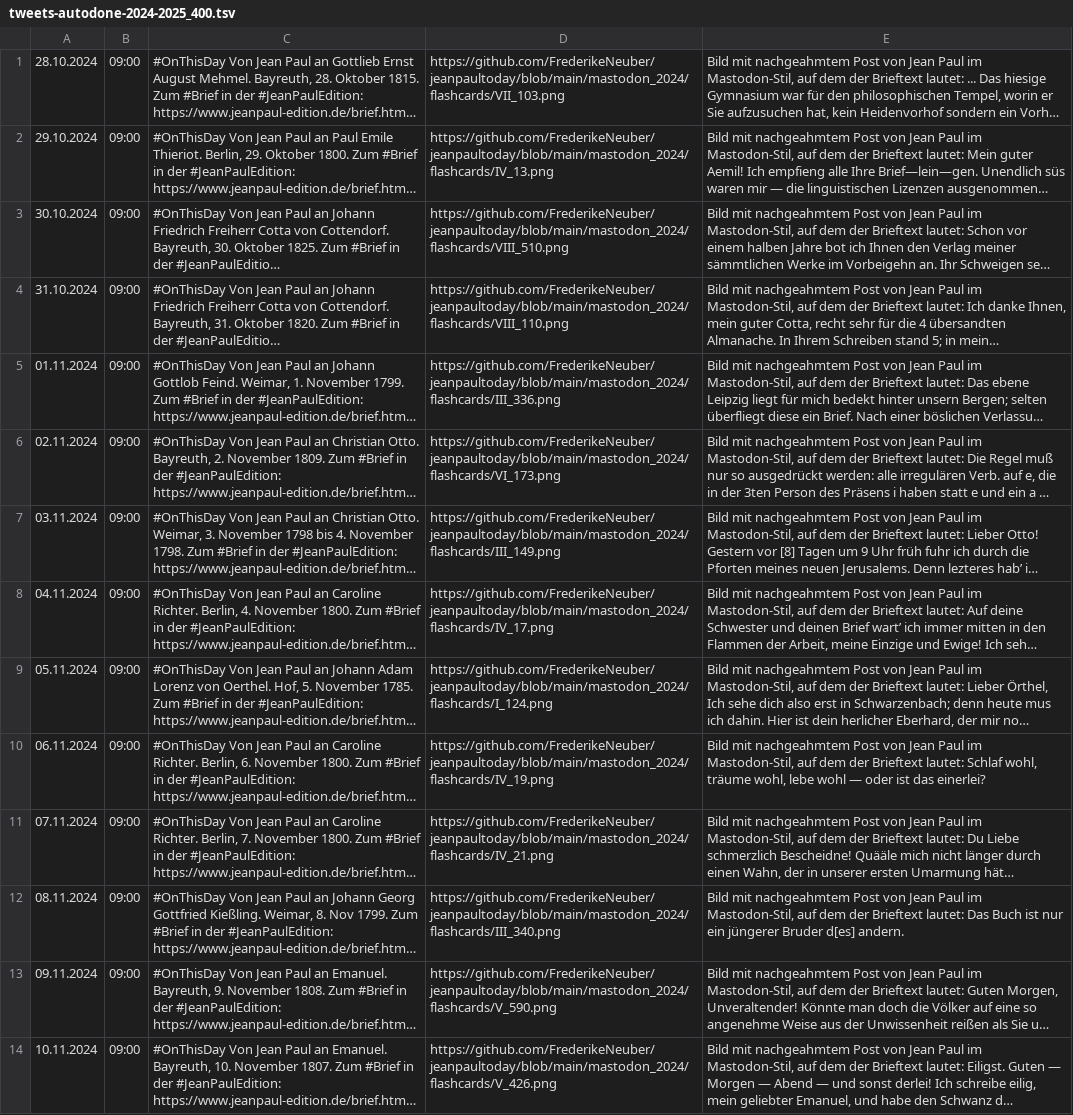
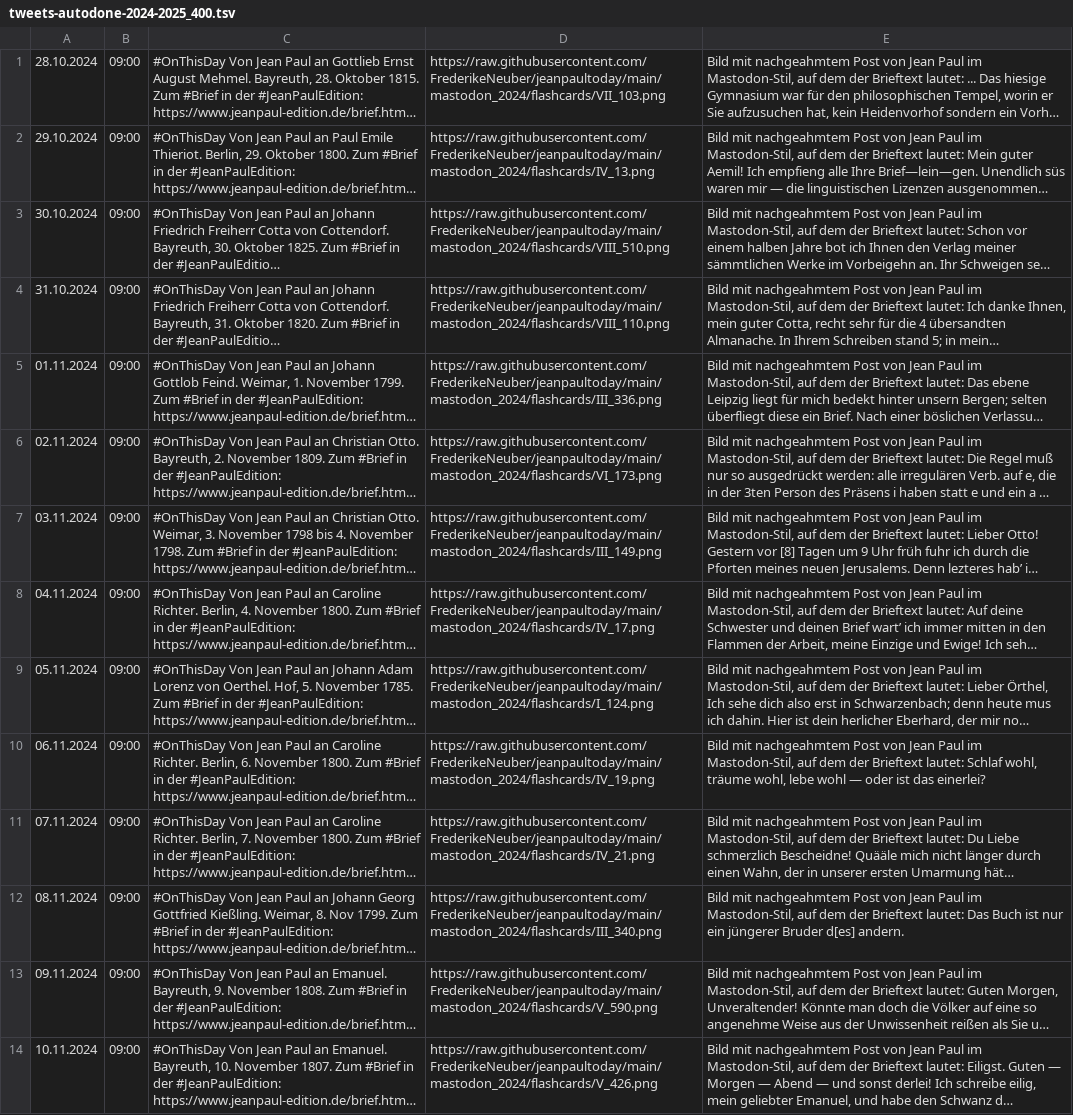
Before and after one commit to FrederikeNeuber/jeanpaultoday, a TSV file: mastodon_2024/tweets-autodone-2024-2025_400.tsv, drawn as a sheet; only a part is shown; long unchanged cells end in …; the diff covers the shown part only; the diff names each change by its address in the sheet, - before the commit and + after, or states it on an @@ line.

```diff
--- a/mastodon_2024/tweets-autodone-2024-2025_400.tsv
+++ b/mastodon_2024/tweets-autodone-2024-2025_400.tsv
-D1: https://github.com/FrederikeNeuber/jeanpaultoday/blob/main/mastodon_2024/flashcards/VII_103.png
+D1: https://raw.githubusercontent.com/FrederikeNeuber/jeanpaultoday/main/mastodon_2024/flashcards/VII_103.png
-D2: https://github.com/FrederikeNeuber/jeanpaultoday/blob/main/mastodon_2024/flashcards/IV_13.png
+D2: https://raw.githubusercontent.com/FrederikeNeuber/jeanpaultoday/main/mastodon_2024/flashcards/IV_13.png
-D3: https://github.com/FrederikeNeuber/jeanpaultoday/blob/main/mastodon_2024/flashcards/VIII_510.png
+D3: https://raw.githubusercontent.com/FrederikeNeuber/jeanpaultoday/main/mastodon_2024/flashcards/VIII_510.png
-D4: https://github.com/FrederikeNeuber/jeanpaultoday/blob/main/mastodon_2024/flashcards/VIII_110.png
+D4: https://raw.githubusercontent.com/FrederikeNeuber/jeanpaultoday/main/mastodon_2024/flashcards/VIII_110.png
-D5: https://github.com/FrederikeNeuber/jeanpaultoday/blob/main/mastodon_2024/flashcards/III_336.png
+D5: https://raw.githubusercontent.com/FrederikeNeuber/jeanpaultoday/main/mastodon_2024/flashcards/III_336.png
-D6: https://github.com/FrederikeNeuber/jeanpaultoday/blob/main/mastodon_2024/flashcards/VI_173.png
+D6: https://raw.githubusercontent.com/FrederikeNeuber/jeanpaultoday/main/mastodon_2024/flashcards/VI_173.png
-D7: https://github.com/FrederikeNeuber/jeanpaultoday/blob/main/mastodon_2024/flashcards/III_149.png
+D7: https://raw.githubusercontent.com/FrederikeNeuber/jeanpaultoday/main/mastodon_2024/flashcards/III_149.png
-D8: https://github.com/FrederikeNeuber/jeanpaultoday/blob/main/mastodon_2024/flashcards/IV_17.png
+D8: https://raw.githubusercontent.com/FrederikeNeuber/jeanpaultoday/main/mastodon_2024/flashcards/IV_17.png
-D9: https://github.com/FrederikeNeuber/jeanpaultoday/blob/main/mastodon_2024/flashcards/I_124.png
+D9: https://raw.githubusercontent.com/FrederikeNeuber/jeanpaultoday/main/mastodon_2024/flashcards/I_124.png
-D10: https://github.com/FrederikeNeuber/jeanpaultoday/blob/main/mastodon_2024/flashcards/IV_19.png
+D10: https://raw.githubusercontent.com/FrederikeNeuber/jeanpaultoday/main/mastodon_2024/flashcards/IV_19.png
-D11: https://github.com/FrederikeNeuber/jeanpaultoday/blob/main/mastodon_2024/flashcards/IV_21.png
+D11: https://raw.githubusercontent.com/FrederikeNeuber/jeanpaultoday/main/mastodon_2024/flashcards/IV_21.png
-D12: https://github.com/FrederikeNeuber/jeanpaultoday/blob/main/mastodon_2024/flashcards/III_340.png
+D12: https://raw.githubusercontent.com/FrederikeNeuber/jeanpaultoday/main/mastodon_2024/flashcards/III_340.png
-D13: https://github.com/FrederikeNeuber/jeanpaultoday/blob/main/mastodon_2024/flashcards/V_590.png
+D13: https://raw.githubusercontent.com/FrederikeNeuber/jeanpaultoday/main/mastodon_2024/flashcards/V_590.png
-D14: https://github.com/FrederikeNeuber/jeanpaultoday/blob/main/mastodon_2024/flashcards/V_426.png
+D14: https://raw.githubusercontent.com/FrederikeNeuber/jeanpaultoday/main/mastodon_2024/flashcards/V_426.png
```
Also changed, not shown: 51 edited cells elsewhere in this file, mastodon_2024/tweets-autodone-2024-2025_100.tsv, mastodon_2024/tweets-autodone-2024-2025_200.tsv, 1 other file.
